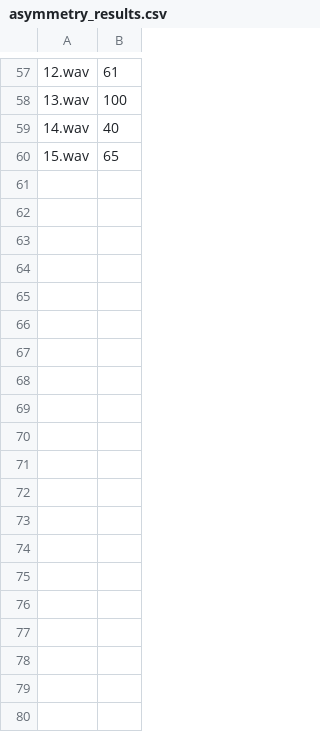
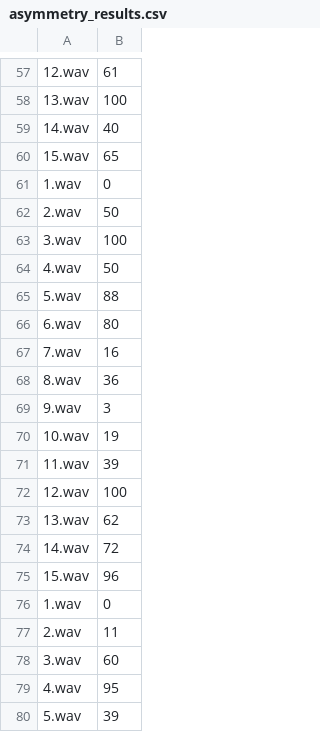
Before and after one commit to willcassidy00454/AAESUnpleasantnessModel, a CSV file: FeatureListeningTest/asymmetry_results.csv, drawn as a sheet; only a part is shown, gaps mark what is left out; the diff covers the shown part only.

```diff
--- a/FeatureListeningTest/asymmetry_results.csv
+++ b/FeatureListeningTest/asymmetry_results.csv
@@ -60 +60,21 @@
  15.wav,65
+ 1.wav,0
+ 2.wav,50
+ 3.wav,100
+ 4.wav,50
+ 5.wav,88
+ 6.wav,80
+ 7.wav,16
+ 8.wav,36
+ 9.wav,3
+ 10.wav,19
+ 11.wav,39
+ 12.wav,100
+ 13.wav,62
+ 14.wav,72
+ 15.wav,96
+ 1.wav,0
+ 2.wav,11
+ 3.wav,60
+ 4.wav,95
+ 5.wav,39
```
Also changed, not shown: 25 added rows elsewhere in this file, FeatureListeningTest/colouration_results.csv, FeatureListeningTest/flutter_results.csv.
